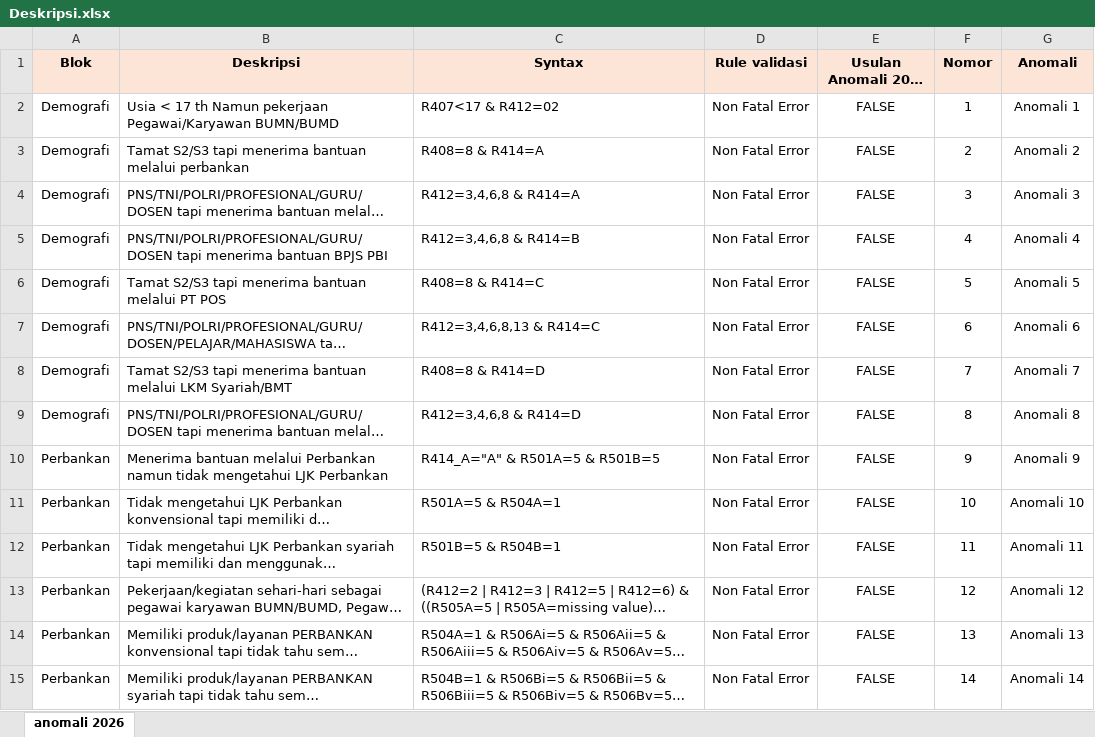
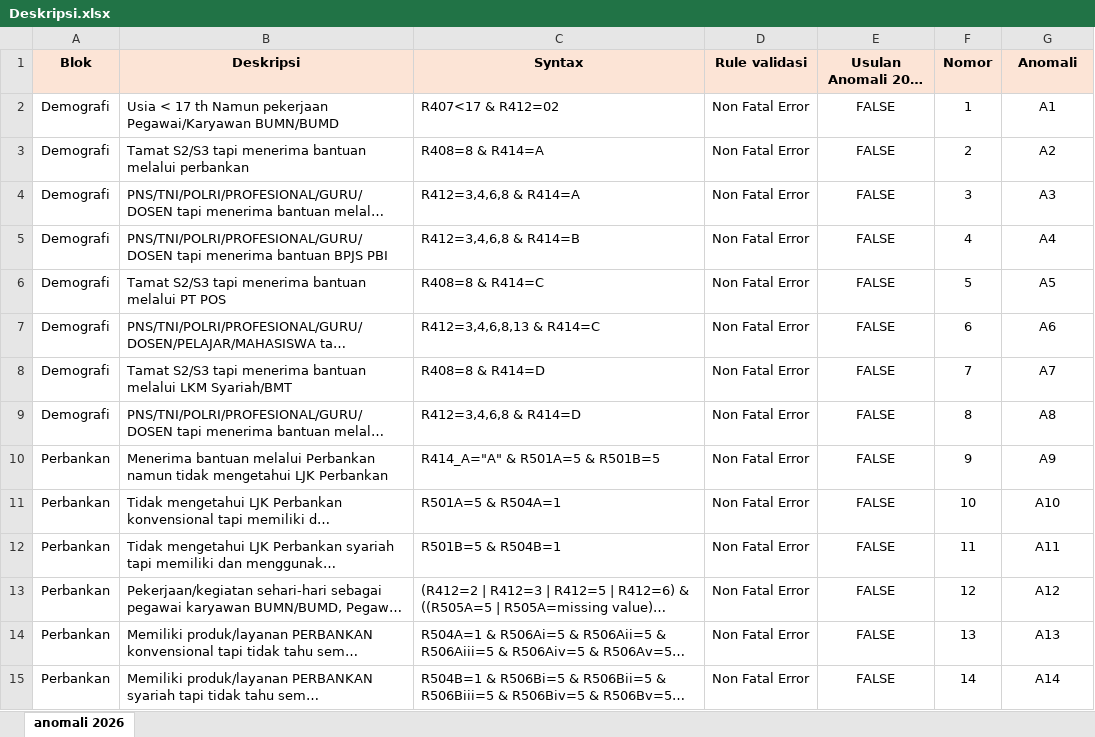
Before and after one commit to ptrayogs/SNLIK2026, an Excel workbook: Deskripsi.xlsx, sheet anomali 2026, drawn as a sheet; only a part is shown; long unchanged cells end in …; values as stored, in another font and other column widths than the file's, no borders; the diff covers the shown part only; the diff names each change by its address in the sheet, - before the commit and + after, or states it on an @@ line.

```diff
--- a/Deskripsi.xlsx (sheet anomali 2026)
+++ b/Deskripsi.xlsx (sheet anomali 2026)
-G2 (Anomali): Anomali 1
+G2 (Anomali): A1
-G3 (Anomali): Anomali 2
+G3 (Anomali): A2
-G4 (Anomali): Anomali 3
+G4 (Anomali): A3
-G5 (Anomali): Anomali 4
+G5 (Anomali): A4
-G6 (Anomali): Anomali 5
+G6 (Anomali): A5
-G7 (Anomali): Anomali 6
+G7 (Anomali): A6
-G8 (Anomali): Anomali 7
+G8 (Anomali): A7
-G9 (Anomali): Anomali 8
+G9 (Anomali): A8
-G10 (Anomali): Anomali 9
+G10 (Anomali): A9
-G11 (Anomali): Anomali 10
+G11 (Anomali): A10
-G12 (Anomali): Anomali 11
+G12 (Anomali): A11
-G13 (Anomali): Anomali 12
+G13 (Anomali): A12
-G14 (Anomali): Anomali 13
+G14 (Anomali): A13
-G15 (Anomali): Anomali 14
+G15 (Anomali): A14
```
Also changed, not shown: 50 edited cells elsewhere in this sheet, 1 other file.
